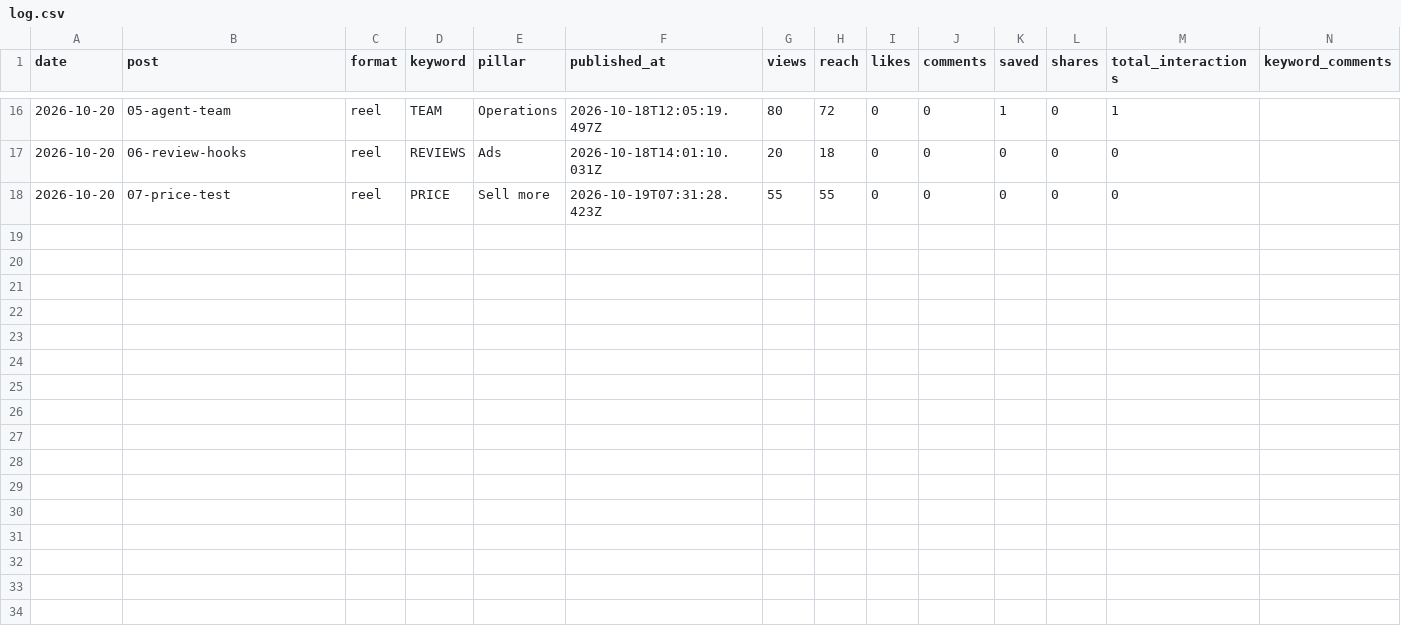
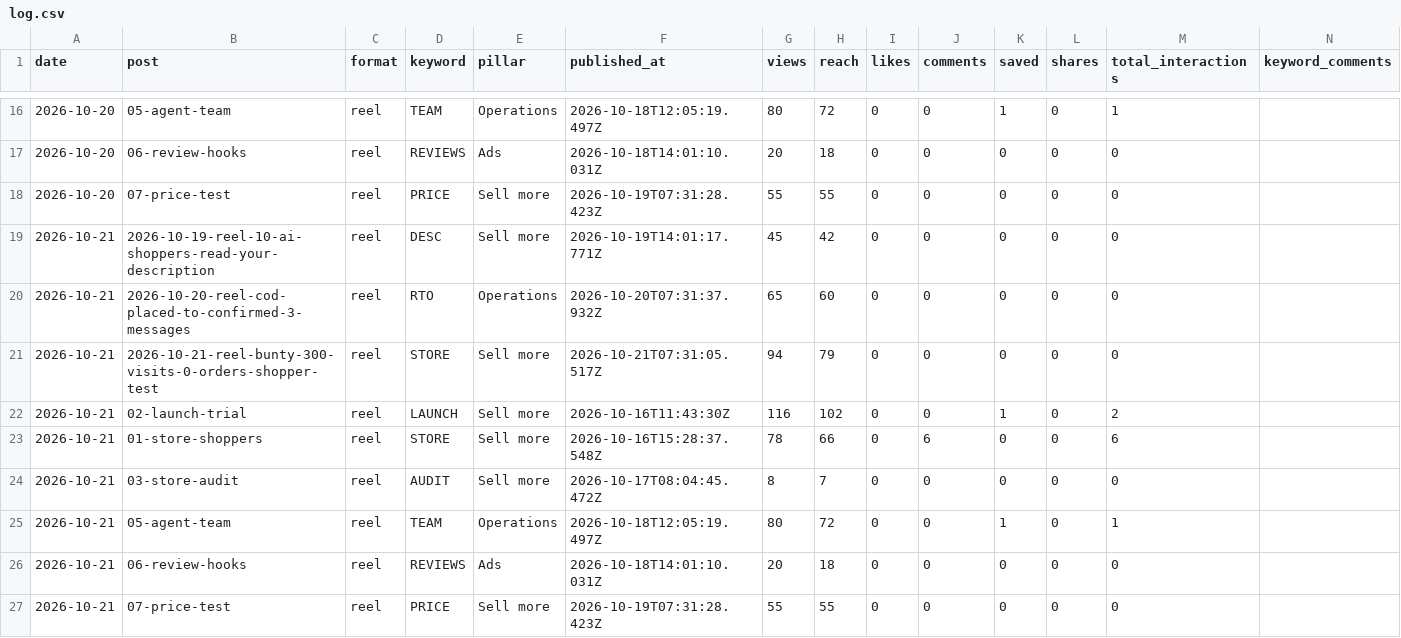
Before and after one commit to dhakadpd10/theecomprashant, a CSV file: content/analytics/log.csv, drawn as a sheet; only a part is shown, gaps mark what is left out.

```diff
--- a/content/analytics/log.csv
+++ b/content/analytics/log.csv
@@ -18 +18,10 @@ date,post,format,keyword,pillar,published_at,views,reach,likes,comments,saved,sh
 2026-10-20,07-price-test,reel,PRICE,Sell more,2026-10-19T07:31:28.423Z,55,55,0,0,0,0,0,
+2026-10-21,2026-10-19-reel-10-ai-shoppers-read-your-description,reel,DESC,Sell more,2026-10-19T14:01:17.771Z,45,42,0,0,0,0,0,
+2026-10-21,2026-10-20-reel-cod-placed-to-confirmed-3-messages,reel,RTO,Operations,2026-10-20T07:31:37.932Z,65,60,0,0,0,0,0,
+2026-10-21,2026-10-21-reel-bunty-300-visits-0-orders-shopper-test,reel,STORE,Sell more,2026-10-21T07:31:05.517Z,94,79,0,0,0,0,0,
+2026-10-21,02-launch-trial,reel,LAUNCH,Sell more,2026-10-16T11:43:30Z,116,102,0,0,1,0,2,
+2026-10-21,01-store-shoppers,reel,STORE,Sell more,2026-10-16T15:28:37.548Z,78,66,0,6,0,0,6,
+2026-10-21,03-store-audit,reel,AUDIT,Sell more,2026-10-17T08:04:45.472Z,8,7,0,0,0,0,0,
+2026-10-21,05-agent-team,reel,TEAM,Operations,2026-10-18T12:05:19.497Z,80,72,0,0,1,0,1,
+2026-10-21,06-review-hooks,reel,REVIEWS,Ads,2026-10-18T14:01:10.031Z,20,18,0,0,0,0,0,
+2026-10-21,07-price-test,reel,PRICE,Sell more,2026-10-19T07:31:28.423Z,55,55,0,0,0,0,0,
```
